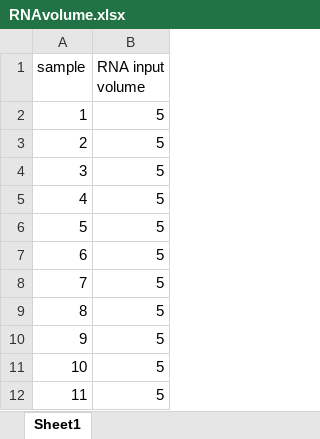
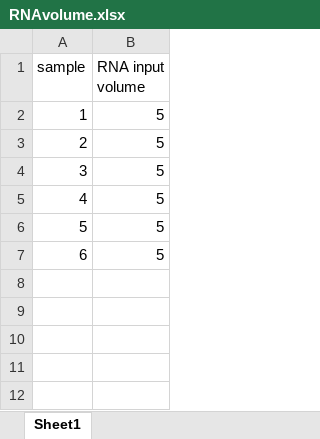
Before and after one commit to MirxesLab/PanoramiR, an Excel workbook: resources/RNAvolume.xlsx, sheet Sheet1, drawn as a sheet; values as stored, in another font and other column widths than the file's, no borders; the diff names each change by its address in the sheet, - before the commit and + after, or states it on an @@ line.

Commit message:
Resources for Cancer knowledge panel
These resources are generated based on EXCEL files provided by Jeremy.

```diff
--- a/resources/RNAvolume.xlsx (sheet Sheet1)
+++ b/resources/RNAvolume.xlsx (sheet Sheet1)
-row 8: 7 | 5
-row 9: 8 | 5
-row 10: 9 | 5
-row 11: 10 | 5
-row 12: 11 | 5
```
Also changed, not shown: 1 other file.
